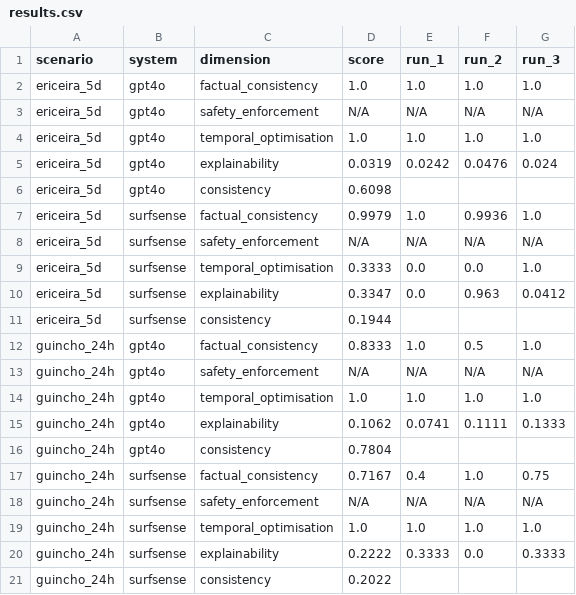
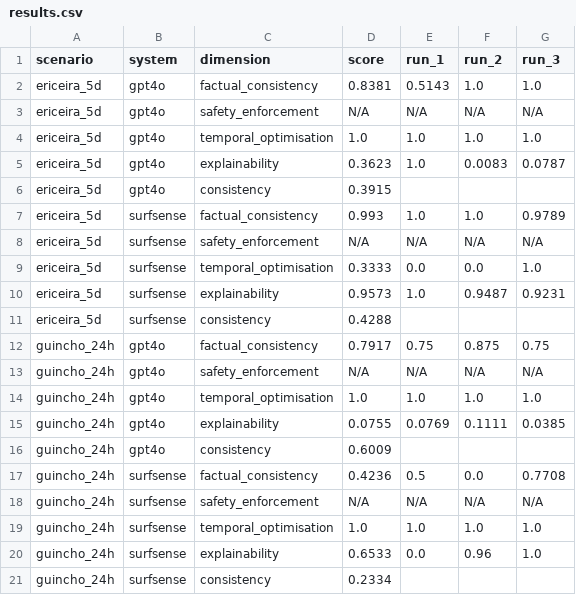
Before and after one commit to WhoKnows55/SurfSense, a CSV file: evaluation/llm_baseline/results.csv, drawn as a sheet; only a part is shown; the diff covers the shown part only.

Commit message:
Re run scenarios with new orchestrator; fixed comparisons

```diff
--- a/evaluation/llm_baseline/results.csv
+++ b/evaluation/llm_baseline/results.csv
@@ -1,21 +1,21 @@
 scenario,system,dimension,score,run_1,run_2,run_3
-ericeira_5d,gpt4o,factual_consistency,1.0,1.0,1.0,1.0
+ericeira_5d,gpt4o,factual_consistency,0.8381,0.5143,1.0,1.0
 ericeira_5d,gpt4o,safety_enforcement,N/A,N/A,N/A,N/A
 ericeira_5d,gpt4o,temporal_optimisation,1.0,1.0,1.0,1.0
-ericeira_5d,gpt4o,explainability,0.0319,0.0242,0.0476,0.024
-ericeira_5d,gpt4o,consistency,0.6098,,,
-ericeira_5d,surfsense,factual_consistency,0.9979,1.0,0.9936,1.0
+ericeira_5d,gpt4o,explainability,0.3623,1.0,0.0083,0.0787
+ericeira_5d,gpt4o,consistency,0.3915,,,
+ericeira_5d,surfsense,factual_consistency,0.993,1.0,1.0,0.9789
 ericeira_5d,surfsense,safety_enforcement,N/A,N/A,N/A,N/A
 ericeira_5d,surfsense,temporal_optimisation,0.3333,0.0,0.0,1.0
-ericeira_5d,surfsense,explainability,0.3347,0.0,0.963,0.0412
-ericeira_5d,surfsense,consistency,0.1944,,,
-guincho_24h,gpt4o,factual_consistency,0.8333,1.0,0.5,1.0
+ericeira_5d,surfsense,explainability,0.9573,1.0,0.9487,0.9231
+ericeira_5d,surfsense,consistency,0.4288,,,
+guincho_24h,gpt4o,factual_consistency,0.7917,0.75,0.875,0.75
 guincho_24h,gpt4o,safety_enforcement,N/A,N/A,N/A,N/A
 guincho_24h,gpt4o,temporal_optimisation,1.0,1.0,1.0,1.0
-guincho_24h,gpt4o,explainability,0.1062,0.0741,0.1111,0.1333
-guincho_24h,gpt4o,consistency,0.7804,,,
-guincho_24h,surfsense,factual_consistency,0.7167,0.4,1.0,0.75
+guincho_24h,gpt4o,explainability,0.0755,0.0769,0.1111,0.0385
+guincho_24h,gpt4o,consistency,0.6009,,,
+guincho_24h,surfsense,factual_consistency,0.4236,0.5,0.0,0.7708
 guincho_24h,surfsense,safety_enforcement,N/A,N/A,N/A,N/A
 guincho_24h,surfsense,temporal_optimisation,1.0,1.0,1.0,1.0
-guincho_24h,surfsense,explainability,0.2222,0.3333,0.0,0.3333
-guincho_24h,surfsense,consistency,0.2022,,,
+guincho_24h,surfsense,explainability,0.6533,0.0,0.96,1.0
+guincho_24h,surfsense,consistency,0.2334,,,
```
Also changed, not shown: 10 removed rows and 32 edited cells elsewhere in this file, 43 other files.
